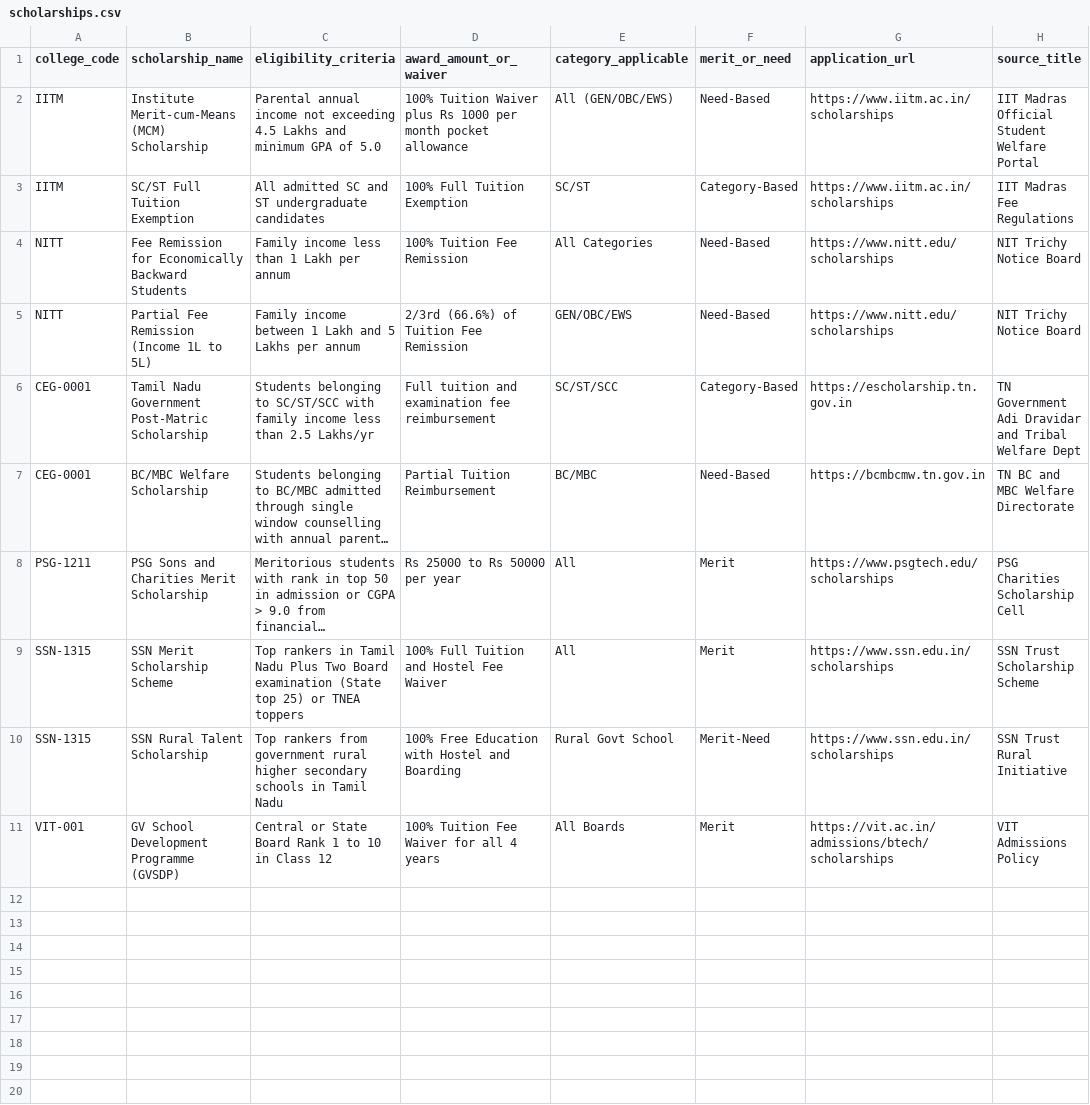
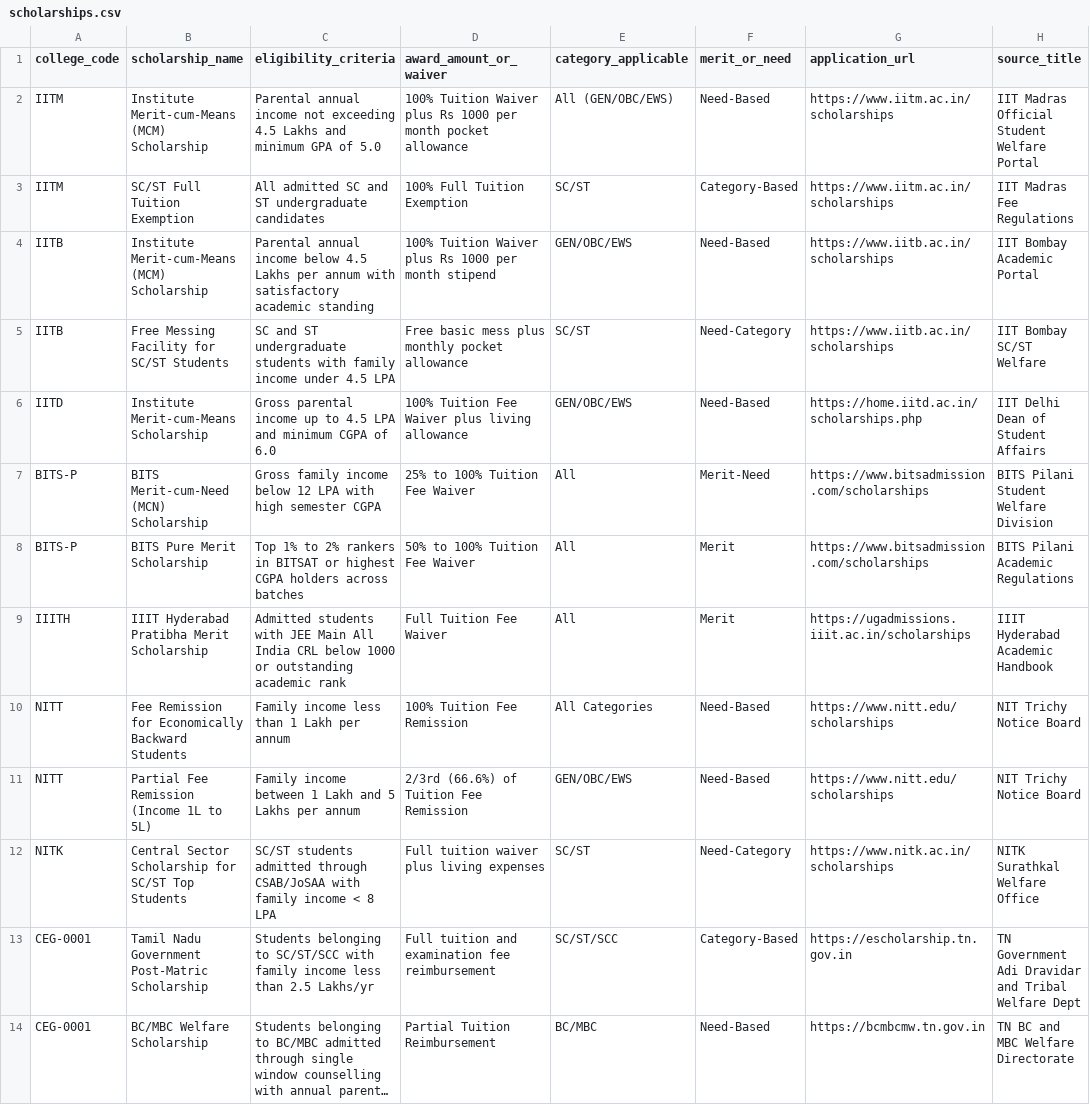
Before and after one commit to jyothidarisa/COLLEGE_GUIDE_AI, a CSV file: data/scholarships.csv, drawn as a sheet; only a part is shown; the shorter side is filled out with more unchanged rows; long unchanged cells end in …; the diff names each change by its address in the sheet, - before the commit and + after, or states it on an @@ line.

```diff
--- a/data/scholarships.csv
+++ b/data/scholarships.csv
+row 4: IITB | Institute Merit-cum-Means (MCM) Scholarship | Parental annual income below 4.5 Lakhs per annum with satisfactory academic standing | 100% Tuition Waiver plus Rs 1000 per month stipend | GEN/OBC/EWS | Need-Based | https://www.iitb.ac.in/scholarships | IIT Bombay Academic Portal
+row 5: IITB | Free Messing Facility for SC/ST Students | SC and ST undergraduate students with family income under 4.5 LPA | Free basic mess plus monthly pocket allowance | SC/ST | Need-Category | https://www.iitb.ac.in/scholarships | IIT Bombay SC/ST Welfare
+row 6: IITD | Institute Merit-cum-Means Scholarship | Gross parental income up to 4.5 LPA and minimum CGPA of 6.0 | 100% Tuition Fee Waiver plus living allowance | GEN/OBC/EWS | Need-Based | https://home.iitd.ac.in/scholarships.php | IIT Delhi Dean of Student Affairs
+row 7: BITS-P | BITS Merit-cum-Need (MCN) Scholarship | Gross family income below 12 LPA with high semester CGPA | 25% to 100% Tuition Fee Waiver | All | Merit-Need | https://www.bitsadmission.com/scholarships | BITS Pilani Student Welfare Division
+row 8: BITS-P | BITS Pure Merit Scholarship | Top 1% to 2% rankers in BITSAT or highest CGPA holders across batches | 50% to 100% Tuition Fee Waiver | All | Merit | https://www.bitsadmission.com/scholarships | BITS Pilani Academic Regulations
+row 9: IIITH | IIIT Hyderabad Pratibha Merit Scholarship | Admitted students with JEE Main All India CRL below 1000 or outstanding academic rank | Full Tuition Fee Waiver | All | Merit | https://ugadmissions.iiit.ac.in/scholarships | IIIT Hyderabad Academic Handbook
+row 12: NITK | Central Sector Scholarship for SC/ST Top Students | SC/ST students admitted through CSAB/JoSAA with family income < 8 LPA | Full tuition waiver plus living expenses | SC/ST | Need-Category | https://www.nitk.ac.in/scholarships | NITK Surathkal Welfare Office
```
Also changed, not shown: data/colleges.csv, data/courses.csv, 33 other files.
